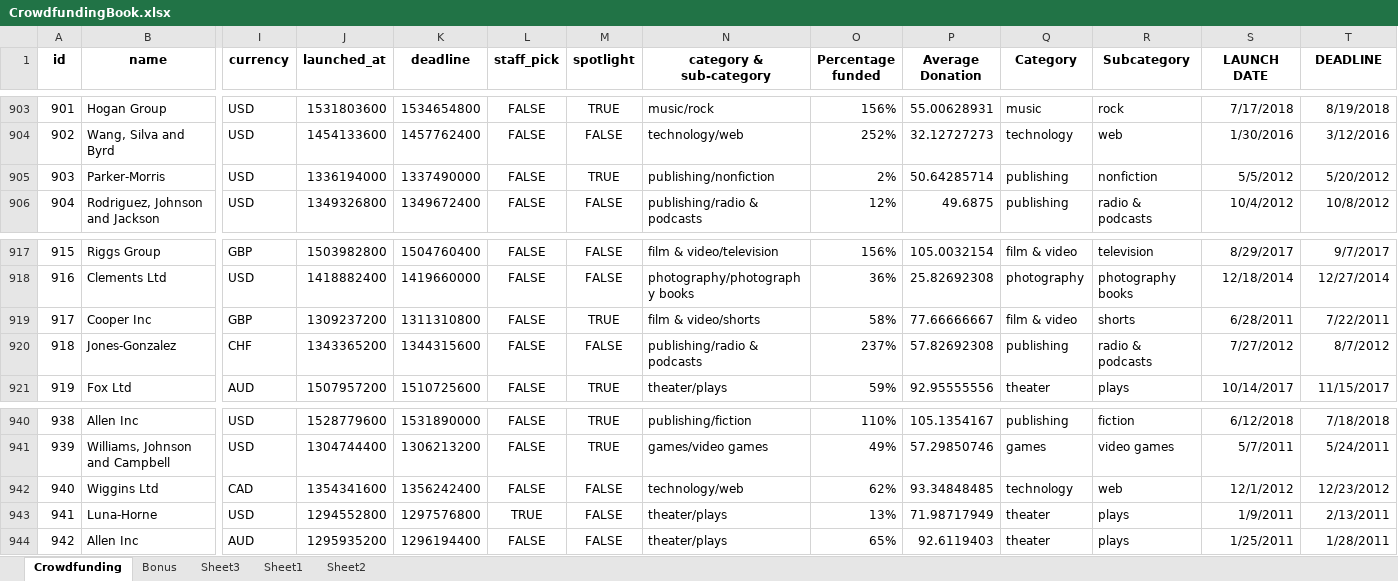
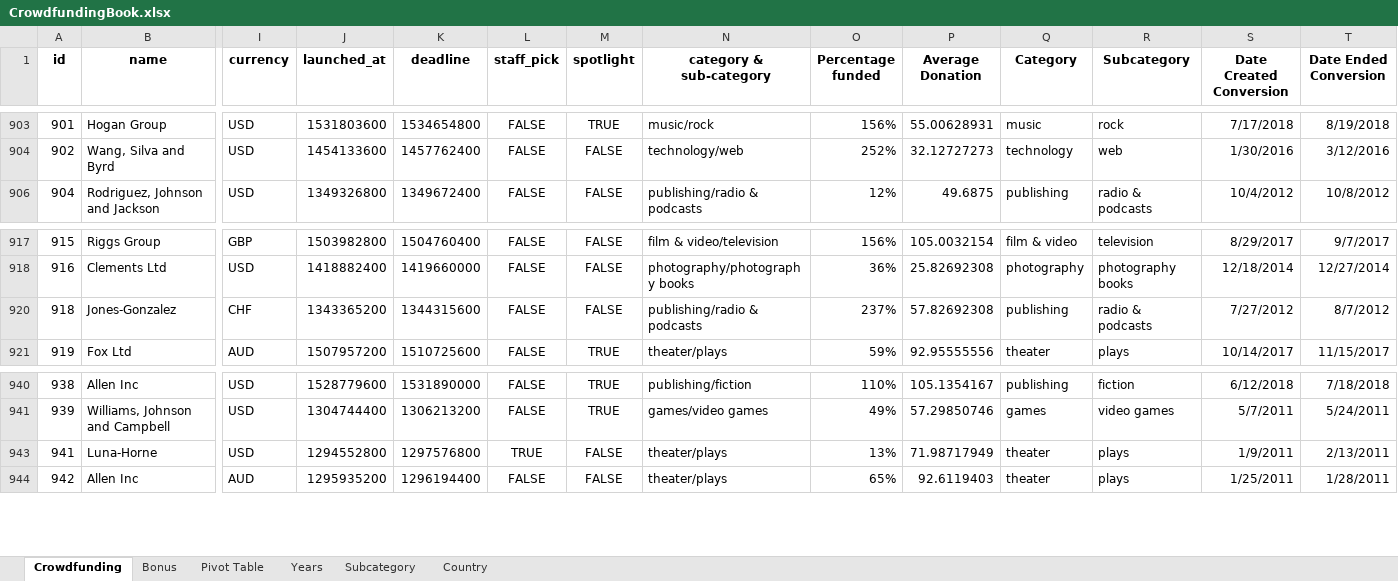
Before and after one commit to taniyatalukdar/excel-challenge, an Excel workbook: CrowdfundingBook.xlsx, sheet Crowdfunding, drawn as a sheet; only a part is shown, gaps mark what is left out; values as stored, in another font and other column widths than the file's, no borders; conditional formats not drawn; rows hold the shown columns only; the diff covers the shown part only; the diff names each change by its address in the sheet, - before the commit and + after, or states it on an @@ line.

```diff
--- a/CrowdfundingBook.xlsx (sheet Crowdfunding)
+++ b/CrowdfundingBook.xlsx (sheet Crowdfunding)
-sheet tab: Sheet1
+sheet tab: Pivot Table
-sheet tab: Sheet2
+sheet tab: Country
-sheet tab: Sheet3
+sheet tab: Years
+sheet tab: Subcategory
-S1: LAUNCH DATE
+S1: Date Created Conversion
-T1: DEADLINE
+T1: Date Ended Conversion
@@ row 905 hidden: 903 | Parker-Morris | USD | 1336194000 | 1337490000 | FALSE | TRUE | publishing/nonfiction | 2% | 50.64285714 | publishing | nonfiction | 5/5/2012 | 5/20/2012 @@
@@ row 919 hidden: 917 | Cooper Inc | GBP | 1309237200 | 1311310800 | FALSE | TRUE | film & video/shorts | 58% | 77.66666667 | film & video | shorts | 6/28/2011 | 7/22/2011 @@
@@ row 942 hidden: 940 | Wiggins Ltd | CAD | 1354341600 | 1356242400 | FALSE | FALSE | technology/web | 62% | 93.34848485 | technology | web | 12/1/2012 | 12/23/2012 @@
```
Also changed, not shown: 11 hidden or unhidden rows elsewhere in this sheet, sheet Bonus, formulas that keep their value, charts or pictures, 8 other files.
